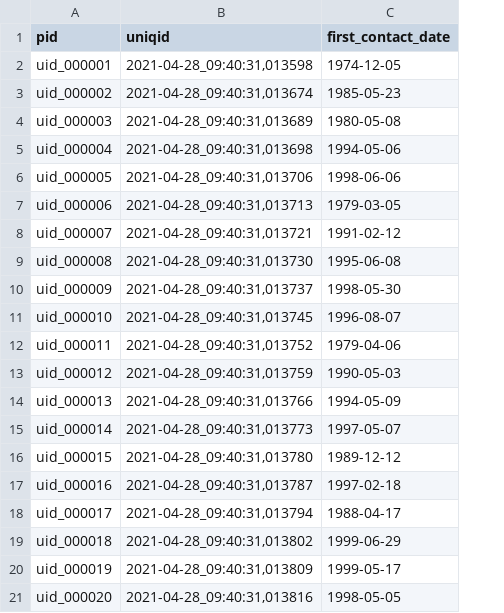
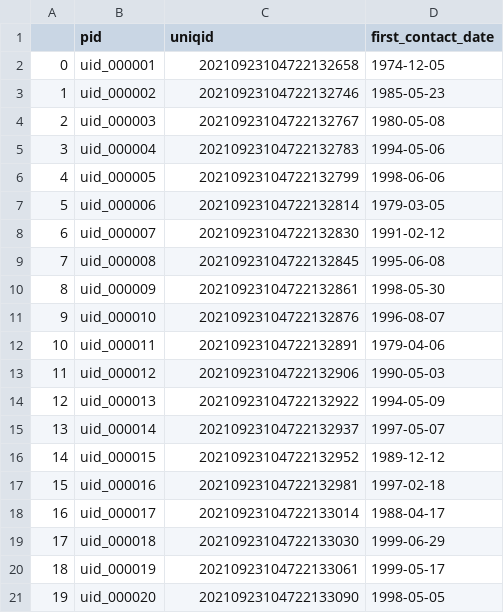
Before and after one commit to ejp-rd-vp/cde-in-box, a CSV file: cde-ready-to-go/data/care_pathway.csv, drawn as a sheet; addresses are those after the commit; the diff names each change by its address in the sheet, - before the commit and + after, or states it on an @@ line.

```diff
--- a/cde-ready-to-go/data/care_pathway.csv
+++ b/cde-ready-to-go/data/care_pathway.csv
+column A, rows 2-21: 0 | 1 | 2 | 3 | 4 | 5 | 6 | 7 | 8 | 9 | 10 | 11 | 12 | 13 | 14 | 15 | 16 | 17 | 18 | 19
-C2 (uniqid): 2021-04-28_09:40:31,013598
+C2 (uniqid): 20210923104722132658
-C3 (uniqid): 2021-04-28_09:40:31,013674
+C3 (uniqid): 20210923104722132746
-C4 (uniqid): 2021-04-28_09:40:31,013689
+C4 (uniqid): 20210923104722132767
-C5 (uniqid): 2021-04-28_09:40:31,013698
+C5 (uniqid): 20210923104722132783
-C6 (uniqid): 2021-04-28_09:40:31,013706
+C6 (uniqid): 20210923104722132799
-C7 (uniqid): 2021-04-28_09:40:31,013713
+C7 (uniqid): 20210923104722132814
-C8 (uniqid): 2021-04-28_09:40:31,013721
+C8 (uniqid): 20210923104722132830
-C9 (uniqid): 2021-04-28_09:40:31,013730
+C9 (uniqid): 20210923104722132845
-C10 (uniqid): 2021-04-28_09:40:31,013737
+C10 (uniqid): 20210923104722132861
-C11 (uniqid): 2021-04-28_09:40:31,013745
+C11 (uniqid): 20210923104722132876
-C12 (uniqid): 2021-04-28_09:40:31,013752
+C12 (uniqid): 20210923104722132891
-C13 (uniqid): 2021-04-28_09:40:31,013759
+C13 (uniqid): 20210923104722132906
-C14 (uniqid): 2021-04-28_09:40:31,013766
+C14 (uniqid): 20210923104722132922
-C15 (uniqid): 2021-04-28_09:40:31,013773
+C15 (uniqid): 20210923104722132937
-C16 (uniqid): 2021-04-28_09:40:31,013780
+C16 (uniqid): 20210923104722132952
-C17 (uniqid): 2021-04-28_09:40:31,013787
+C17 (uniqid): 20210923104722132981
-C18 (uniqid): 2021-04-28_09:40:31,013794
+C18 (uniqid): 20210923104722133014
-C19 (uniqid): 2021-04-28_09:40:31,013802
+C19 (uniqid): 20210923104722133030
-C20 (uniqid): 2021-04-28_09:40:31,013809
+C20 (uniqid): 20210923104722133061
-C21 (uniqid): 2021-04-28_09:40:31,013816
+C21 (uniqid): 20210923104722133090
```
Also changed, not shown: cde-ready-to-go/data/diagnosis.csv, cde-ready-to-go/data/disease_history.csv, 11 other files.
